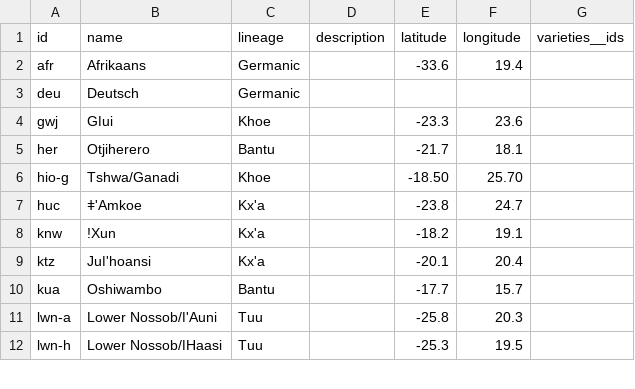
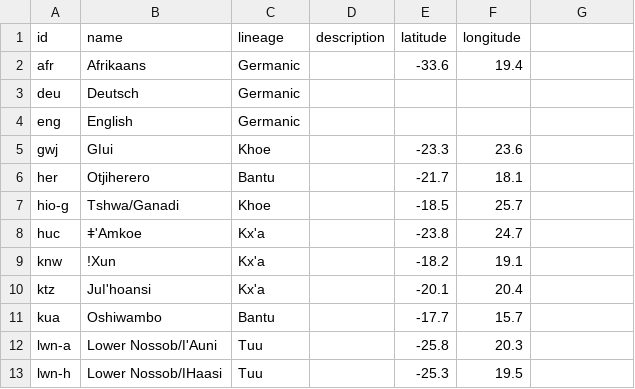
Before and after one commit to tsammalex/tsammalex, a CSV file: dump/languages.csv, drawn as a sheet; only a part is shown; the diff covers the shown part only.

```diff
--- a/dump/languages.csv
+++ b/dump/languages.csv
@@ -1 +1 @@
-id,name,lineage,description,latitude,longitude,varieties__ids
+id,name,lineage,description,latitude,longitude
@@ -3,0 +4 @@ deu,Deutsch,Germanic,,,,
+eng,English,Germanic,,,
@@ -6 +7 @@ her,Otjiherero,Bantu,,-21.7,18.1,
-hio-g,Tshwa/Ganadi,Khoe,, -18.50,25.70,
+hio-g,Tshwa/Ganadi,Khoe,,-18.5,25.7
```
Also changed, not shown: 2 added rows, 1 removed row and 14 edited cells elsewhere in this file, dump/categories.csv, dump/sources.csv, 6 other files.
